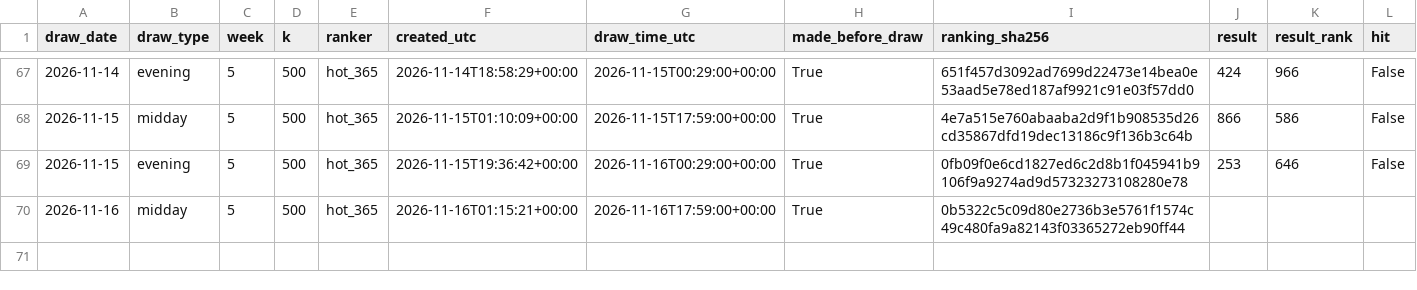
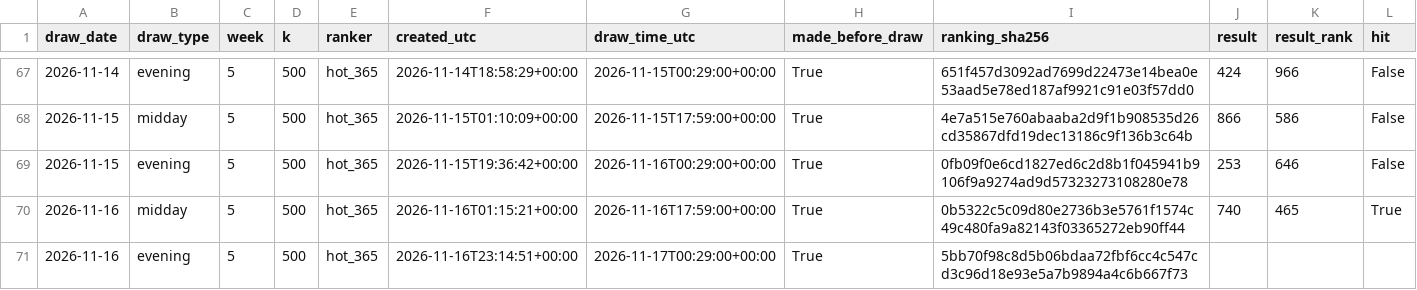
Before and after one commit to SRIIAKHILLESSH/streamlit_app, a CSV file: artifacts/automl3/live/predictions.csv, drawn as a sheet; only a part is shown, gaps mark what is left out; addresses are those after the commit; rows hold the shown columns only; the diff names each change by its address in the sheet, - before the commit and + after, or states it on an @@ line.

```diff
--- a/artifacts/automl3/live/predictions.csv
+++ b/artifacts/automl3/live/predictions.csv
+row 70: 2026-11-16 | midday | 5 | 500 | hot_365 | 2026-11-16T01:15:21+00:00 | 2026-11-16T17:59:00+00:00 | True | 0b5322c5c09d80e2736b3e5761f1574c49c480fa9a82143f03365272eb90ff44 | 740 | 465 | True
-B71 (draw_type): midday
+B71 (draw_type): evening
-F71 (created_utc): 2026-11-16T01:15:21+00:00
+F71 (created_utc): 2026-11-16T23:14:51+00:00
-G71 (draw_time_utc): 2026-11-16T17:59:00+00:00
+G71 (draw_time_utc): 2026-11-17T00:29:00+00:00
-I71 (ranking_sha256): 0b5322c5c09d80e2736b3e5761f1574c49c480fa9a82143f03365272eb90ff44
+I71 (ranking_sha256): 5bb70f98c8d5b06bdaa72fbf6cc4c547cd3c96d18e93e5a7b9894a4c6b667f73
```
Also changed, not shown: artifacts/automl1/live/predictions.csv, artifacts/automl2/live/predictions.csv, 8 other files.
